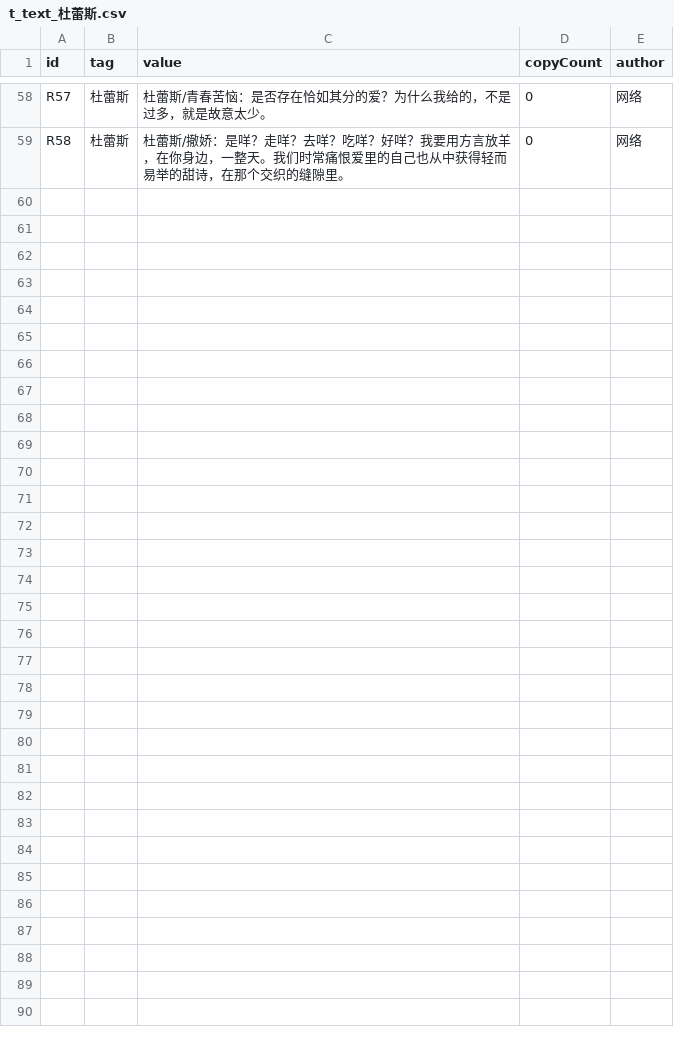
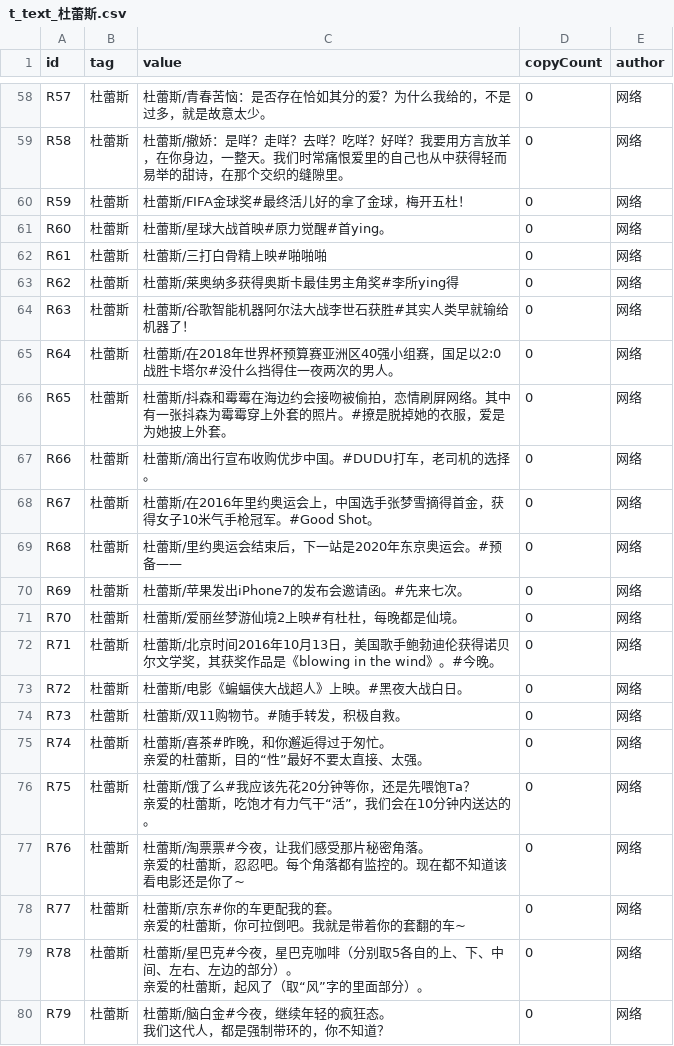
Before and after one commit to CYBYOB/algorithm-leetcode, a CSV file: project/python/2022_to_be_funny/csv/text/t_text_杜蕾斯.csv, drawn as a sheet; only a part is shown, gaps mark what is left out; ↵ is a line break in a cell; the diff names each change by its address in the sheet, - before the commit and + after, or states it on an @@ line.

```diff
--- a/project/python/2022_to_be_funny/csv/text/t_text_杜蕾斯.csv
+++ b/project/python/2022_to_be_funny/csv/text/t_text_杜蕾斯.csv
+row 60: R59 | 杜蕾斯 | 杜蕾斯/FIFA金球奖#最终活儿好的拿了金球，梅开五杜！ | 0 | 网络
+row 61: R60 | 杜蕾斯 | 杜蕾斯/星球大战首映#原力觉醒#首ying。 | 0 | 网络
+row 62: R61 | 杜蕾斯 | 杜蕾斯/三打白骨精上映#啪啪啪 | 0 | 网络
+row 63: R62 | 杜蕾斯 | 杜蕾斯/莱奥纳多获得奥斯卡最佳男主角奖#李所ying得 | 0 | 网络
+row 64: R63 | 杜蕾斯 | 杜蕾斯/谷歌智能机器阿尔法大战李世石获胜#其实人类早就输给机器了！ | 0 | 网络
+row 65: R64 | 杜蕾斯 | 杜蕾斯/在2018年世界杯预算赛亚洲区40强小组赛，国足以2:0战胜卡塔尔#没什么挡得住一夜两次的男人。 | 0 | 网络
+row 66: R65 | 杜蕾斯 | 杜蕾斯/抖森和霉霉在海边约会接吻被偷拍，恋情刷屏网络。其中有一张抖森为霉霉穿上外套的照片。#撩是脱掉她的衣服，爱是为她披上外套。 | 0 | 网络
+row 67: R66 | 杜蕾斯 | 杜蕾斯/滴出行宣布收购优步中国。#DUDU打车，老司机的选择。 | 0 | 网络
+row 68: R67 | 杜蕾斯 | 杜蕾斯/在2016年里约奥运会上，中国选手张梦雪摘得首金，获得女子10米气手枪冠军。#Good Shot。 | 0 | 网络
+row 69: R68 | 杜蕾斯 | 杜蕾斯/里约奥运会结束后，下一站是2020年东京奥运会。#预备—— | 0 | 网络
+row 70: R69 | 杜蕾斯 | 杜蕾斯/苹果发出iPhone7的发布会邀请函。#先来七次。 | 0 | 网络
+row 71: R70 | 杜蕾斯 | 杜蕾斯/爱丽丝梦游仙境2上映#有杜杜，每晚都是仙境。 | 0 | 网络
+row 72: R71 | 杜蕾斯 | 杜蕾斯/北京时间2016年10月13日，美国歌手鲍勃迪伦获得诺贝尔文学奖，其获奖作品是《blowing in the wind》。#今晚。 | 0 | 网络
+row 73: R72 | 杜蕾斯 | 杜蕾斯/电影《蝙蝠侠大战超人》上映。#黑夜大战白日。 | 0 | 网络
+row 74: R73 | 杜蕾斯 | 杜蕾斯/双11购物节。#随手转发，积极自救。 | 0 | 网络
+row 75: R74 | 杜蕾斯 | 杜蕾斯/喜茶#昨晚，和你邂逅得过于匆忙。 ↵ 亲爱的杜蕾斯，目的“性”最好不要太直接、太强。 | 0 | 网络
+row 76: R75 | 杜蕾斯 | 杜蕾斯/饿了么#我应该先花20分钟等你，还是先喂饱Ta？ ↵ 亲爱的杜蕾斯，吃饱才有力气干“活”，我们会在10分钟内送达的。 | 0 | 网络
+row 77: R76 | 杜蕾斯 | 杜蕾斯/淘票票#今夜，让我们感受那片秘密角落。 ↵ 亲爱的杜蕾斯，忍忍吧。每个角落都有监控的。现在都不知道该看电影还是你了~ | 0 | 网络
+row 78: R77 | 杜蕾斯 | 杜蕾斯/京东#你的车更配我的套。 ↵ 亲爱的杜蕾斯，你可拉倒吧。我就是带着你的套翻的车~ | 0 | 网络
+row 79: R78 | 杜蕾斯 | 杜蕾斯/星巴克#今夜，星巴克咖啡（分别取5各自的上、下、中间、左右、左边的部分）。 ↵ 亲爱的杜蕾斯，起风了（取“风”字的里面部分）。 | 0 | 网络
+row 80: R79 | 杜蕾斯 | 杜蕾斯/脑白金#今夜，继续年轻的疯狂态。 ↵ 我们这代人，都是强制带环的，你不知道？ | 0 | 网络
```
Also changed, not shown: 6 other files.
